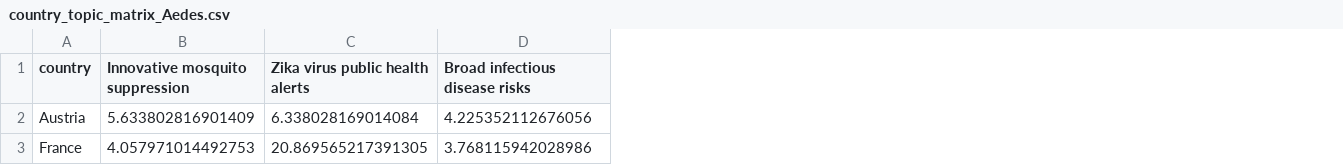
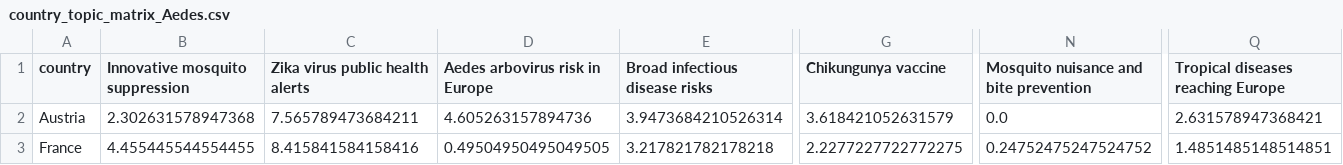
Before and after one commit to Aba-Mac/One_Health_Proposal, a CSV file: Mediacloud/BERTopic_modelling/plotting_matrices/country_topic_matrix_Aedes.csv, drawn as a sheet; only a part is shown, gaps mark what is left out; addresses are those after the commit; the diff covers the shown part only; the diff names each change by its address in the sheet, - before the commit and + after, or states it on an @@ line.

Commit message:
Add new CSV file for country topic percentages and HTML files for second pass documents
- Created `country_topic_percentages_v2.csv` containing topic distributions by country and subtype.
- Added HTML files for second pass documents for Aedes, Chikungunya, Culex, Dengue, Usutu, West Nile, Zika, and anchor models.

```diff
--- a/Mediacloud/BERTopic_modelling/plotting_matrices/country_topic_matrix_Aedes.csv
+++ b/Mediacloud/BERTopic_modelling/plotting_matrices/country_topic_matrix_Aedes.csv
+column D (Aedes arbovirus risk in Europe), rows 2-3: 4.605263157894736 | 0.49504950495049505
+column G (Chikungunya vaccine), rows 2-3: 3.618421052631579 | 2.2277227722772275
+column N, rows 1-3: Mosquito nuisance and bite prevention | 0.0 | 0.24752475247524752
+column Q, rows 1-3: Tropical diseases reaching Europe | 2.631578947368421 | 1.4851485148514851
-B2 (Innovative mosquito suppression): 5.633802816901409
+B2 (Innovative mosquito suppression): 2.302631578947368
-C2 (Zika virus public health alerts): 6.338028169014084
+C2 (Zika virus public health alerts): 7.565789473684211
-E2 (Broad infectious disease risks): 4.225352112676056
+E2 (Broad infectious disease risks): 3.9473684210526314
-B3 (Innovative mosquito suppression): 4.057971014492753
+B3 (Innovative mosquito suppression): 4.455445544554455
-C3 (Zika virus public health alerts): 20.869565217391305
+C3 (Zika virus public health alerts): 8.415841584158416
-E3 (Broad infectious disease risks): 3.768115942028986
+E3 (Broad infectious disease risks): 3.217821782178218
```
Also changed, not shown: 63 edited cells elsewhere in this file, Google_trends/batch_scale_factors.csv, Mediacloud/BERTopic_modelling/plotting_matrices/country_topic_matrix_Chikungunya.csv, 51 other files.
